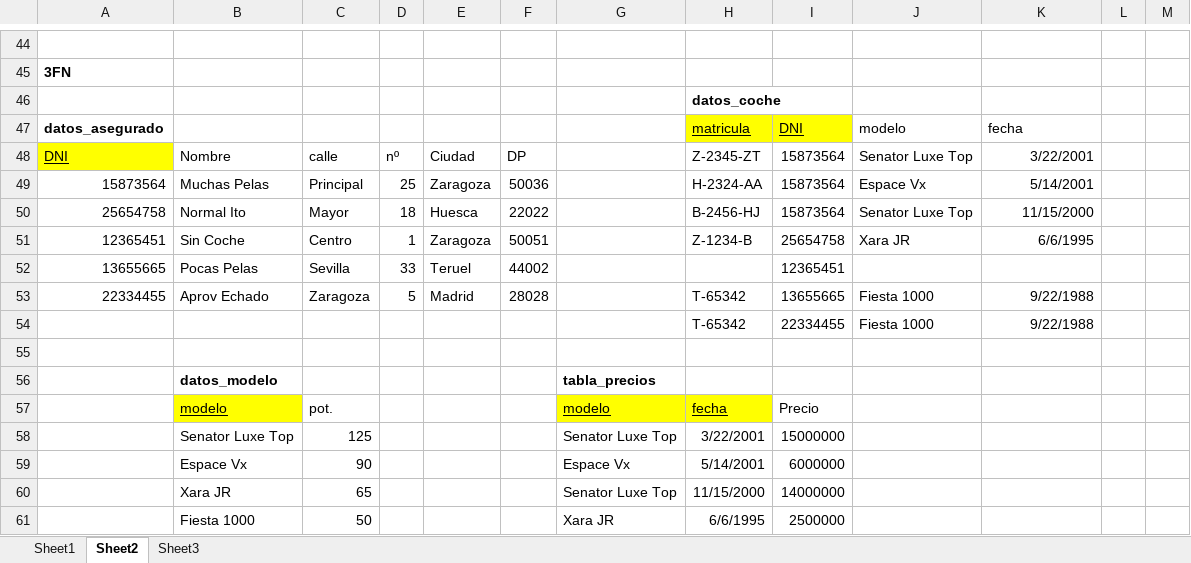
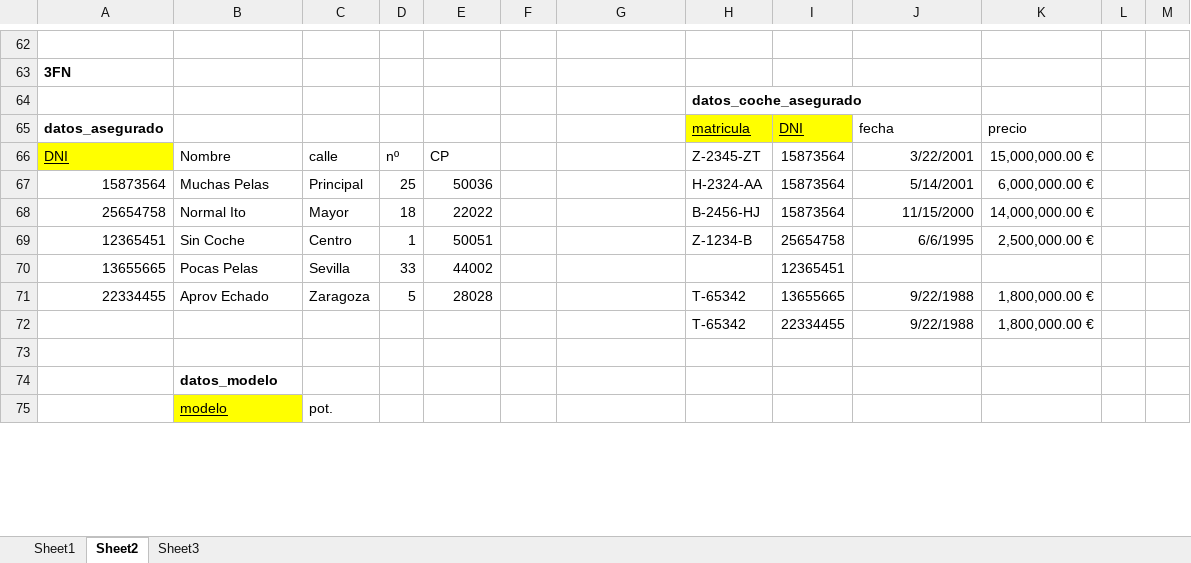
Before and after one commit to aitorarregui10/Dise-oBBDD, an Excel workbook: BBDD/Ejercicios Normalizacion.xlsx, sheet Sheet2, drawn as a sheet; only a part is shown, gaps mark what is left out; values as stored, in another font and other column widths than the file's, no borders; removed rows and columns are numbered as before the commit, all else as after; the diff covers the shown part only; the diff names each change by its address in the sheet, - before the commit and + after, or states it on an @@ line.

```diff
--- a/BBDD/Ejercicios Normalizacion.xlsx (sheet Sheet2)
+++ b/BBDD/Ejercicios Normalizacion.xlsx (sheet Sheet2)
-H64: datos_coche
+H64: datos_coche_asegurado
-J65: modelo
+J65: fecha
-K65: fecha
+K65: precio
-E66: Ciudad
+E66: CP
-F66: DP
+F66: (empty)
-J66: Senator Luxe Top
+J66: 3/22/2001
-K66: 3/22/2001
+K66: 15,000,000.00 €
-E67: Zaragoza
+E67: 50036
-F67: 50036
+F67: (empty)
-J67: Espace Vx
+J67: 5/14/2001
-K67: 5/14/2001
+K67: 6,000,000.00 €
-E68: Huesca
+E68: 22022
-F68: 22022
+F68: (empty)
-J68: Senator Luxe Top
+J68: 11/15/2000
-K68: 11/15/2000
+K68: 14,000,000.00 €
-E69: Zaragoza
+E69: 50051
-F69: 50051
+F69: (empty)
-J69: Xara JR
+J69: 6/6/1995
-K69: 6/6/1995
+K69: 2,500,000.00 €
-E70: Teruel
+E70: 44002
-F70: 44002
+F70: (empty)
-E71: Madrid
+E71: 28028
-F71: 28028
+F71: (empty)
-J71:J72: Fiesta 1000
+J71:J72: 9/22/1988
-K71:K72: 9/22/1988
+K71:K72: 1,800,000.00 €
-G74: tabla_precios
+G74: (empty)
-row 57:  | modelo | pot. |  |  |  | modelo | fecha | Precio
-row 58:  | Senator Luxe Top | 125 |  |  |  | Senator Luxe Top | 3/22/2001 | 15000000
-row 59:  | Espace Vx | 90 |  |  |  | Espace Vx | 5/14/2001 | 6000000
-row 60:  | Xara JR | 65 |  |  |  | Senator Luxe Top | 11/15/2000 | 14000000
-row 61:  | Fiesta 1000 | 50 |  |  |  | Xara JR | 6/6/1995 | 2500000
+row 75:  | modelo | pot.
```
Also changed, not shown: 32 added rows and 35 edited cells elsewhere in this sheet, sheet Sheet3, sheet Sheet1.
